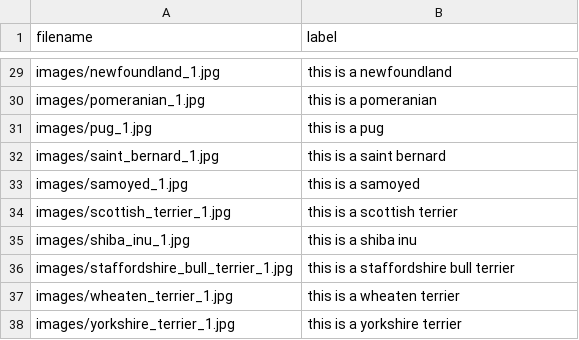
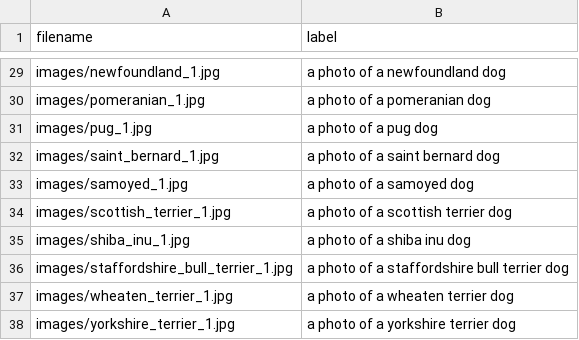
Before and after one commit to VISHAKHA1589/Zero-shot-image-classifier-pet-breed-classifier-, a CSV file: file_labels.csv, drawn as a sheet; only a part is shown, gaps mark what is left out; the diff covers the shown part only; the diff names each change by its address in the sheet, - before the commit and + after, or states it on an @@ line.

```diff
--- a/file_labels.csv
+++ b/file_labels.csv
-B29 (label): this is a newfoundland
+B29 (label): a photo of a newfoundland dog
-B30 (label): this is a pomeranian
+B30 (label): a photo of a pomeranian dog
-B31 (label): this is a pug
+B31 (label): a photo of a pug dog
-B32 (label): this is a saint bernard
+B32 (label): a photo of a saint bernard dog
-B33 (label): this is a samoyed
+B33 (label): a photo of a samoyed dog
-B34 (label): this is a scottish terrier
+B34 (label): a photo of a scottish terrier dog
-B35 (label): this is a shiba inu
+B35 (label): a photo of a shiba inu dog
-B36 (label): this is a staffordshire bull terrier
+B36 (label): a photo of a staffordshire bull terrier dog
-B37 (label): this is a wheaten terrier
+B37 (label): a photo of a wheaten terrier dog
-B38 (label): this is a yorkshire terrier
+B38 (label): a photo of a yorkshire terrier dog
```
Also changed, not shown: 27 edited cells elsewhere in this file.
